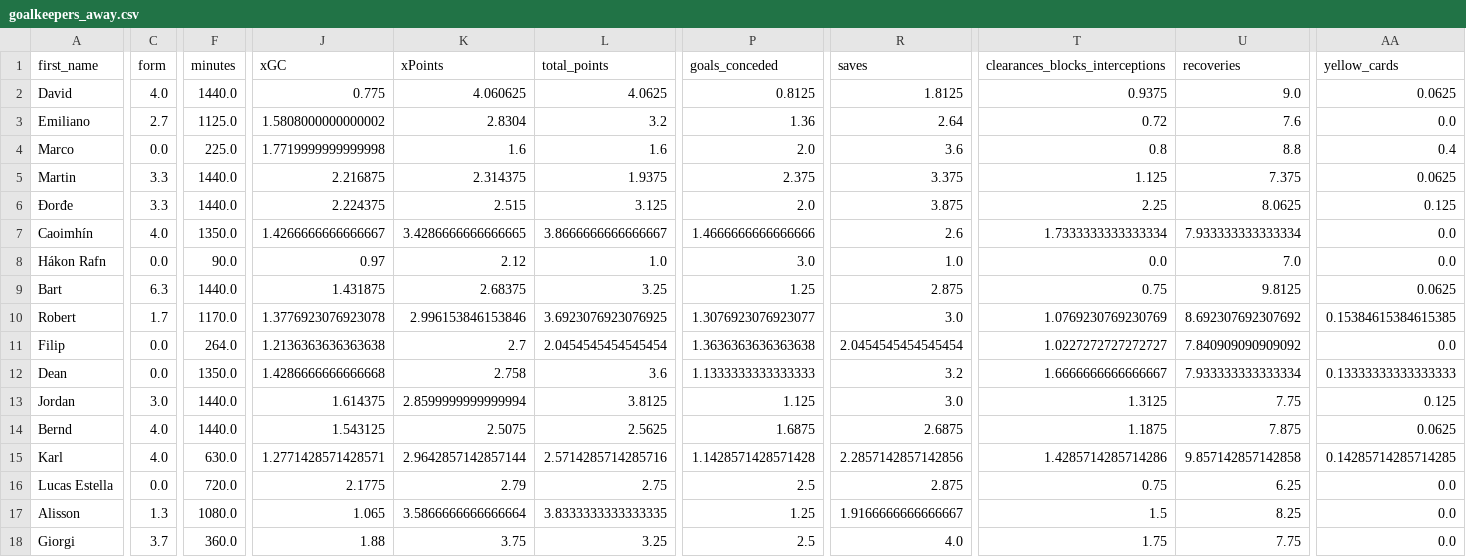
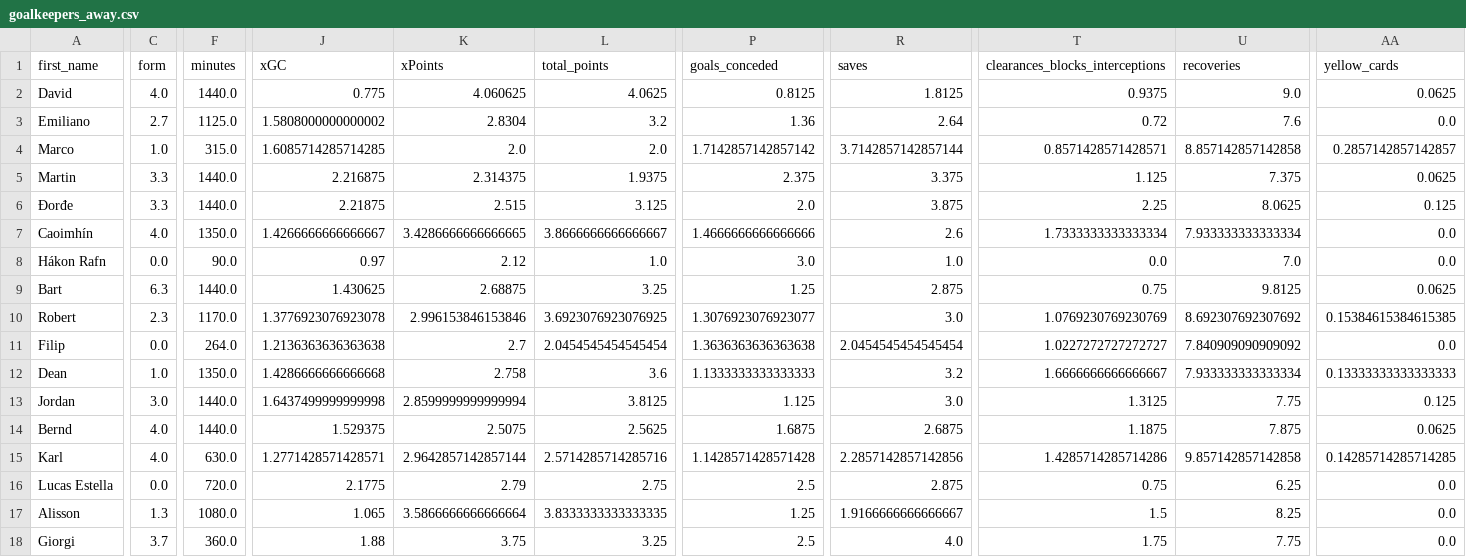
Before and after one commit to sarthakk88/FPL-Stats, a CSV file: data/goalkeepers_away.csv, drawn as a sheet; only a part is shown, gaps mark what is left out; the diff covers the shown part only; the diff names each change by its address in the sheet, - before the commit and + after, or states it on an @@ line.

```diff
--- a/data/goalkeepers_away.csv
+++ b/data/goalkeepers_away.csv
-C4 (form): 0.0
+C4 (form): 1.0
-F4 (minutes): 225.0
+F4 (minutes): 315.0
-J4 (xGC): 1.7719999999999998
+J4 (xGC): 1.6085714285714285
-K4 (xPoints): 1.6
+K4 (xPoints): 2.0
-L4 (total_points): 1.6
+L4 (total_points): 2.0
-P4 (goals_conceded): 2.0
+P4 (goals_conceded): 1.7142857142857142
-R4 (saves): 3.6
+R4 (saves): 3.7142857142857144
-T4 (clearances_blocks_interceptions): 0.8
+T4 (clearances_blocks_interceptions): 0.8571428571428571
-U4 (recoveries): 8.8
+U4 (recoveries): 8.857142857142858
-AA4 (yellow_cards): 0.4
+AA4 (yellow_cards): 0.2857142857142857
-J6 (xGC): 2.224375
+J6 (xGC): 2.21875
-J9 (xGC): 1.431875
+J9 (xGC): 1.430625
-K9 (xPoints): 2.68375
+K9 (xPoints): 2.68875
-C10 (form): 1.7
+C10 (form): 2.3
-C12 (form): 0.0
+C12 (form): 1.0
-J13 (xGC): 1.614375
+J13 (xGC): 1.6437499999999998
-J14 (xGC): 1.543125
+J14 (xGC): 1.529375
```
Also changed, not shown: 1 added row and 25 edited cells elsewhere in this file, data/attackers_last5.csv, data/defenders_away_last5.csv, 21 other files.
